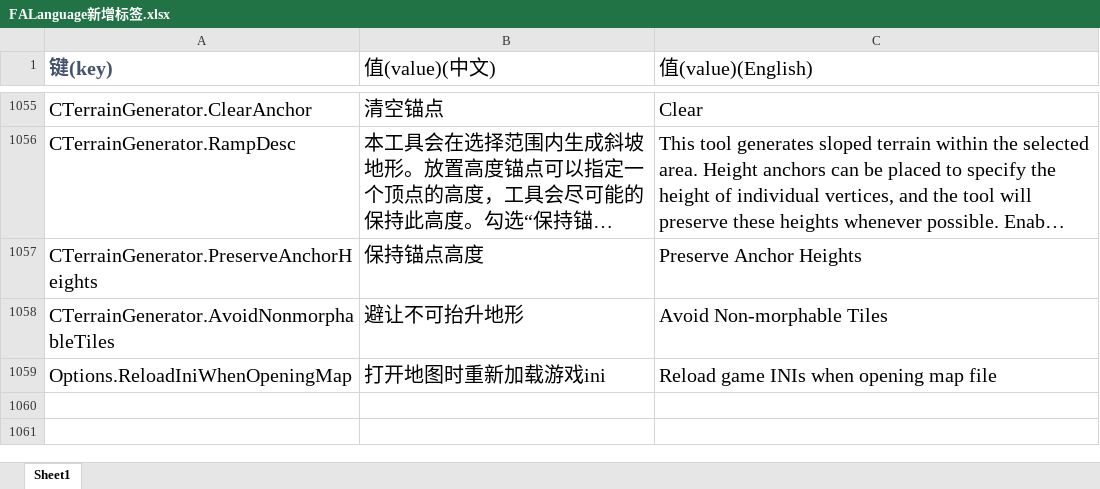
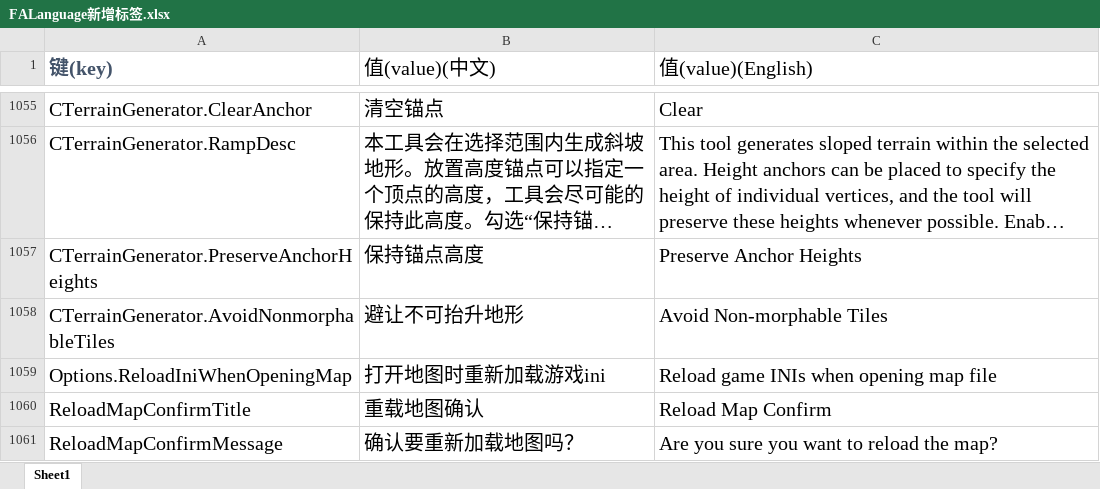
Before and after one commit to handama/FA2sp, an Excel workbook: Supplementary/文档/FALanguage新增标签.xlsx, sheet Sheet1, drawn as a sheet; only a part is shown, gaps mark what is left out; long unchanged cells end in …; values as stored, in another font and other column widths than the file's, no borders; the diff names each change by its address in the sheet, - before the commit and + after, or states it on an @@ line.

Commit message:
add confirm dialog in reload map

```diff
--- a/Supplementary/文档/FALanguage新增标签.xlsx (sheet Sheet1)
+++ b/Supplementary/文档/FALanguage新增标签.xlsx (sheet Sheet1)
+row 1060: ReloadMapConfirmTitle | 重载地图确认 | Reload Map Confirm
+row 1061: ReloadMapConfirmMessage | 确认要重新加载地图吗？ | Are you sure you want to reload the map?
```
Also changed, not shown: 5 other files.
